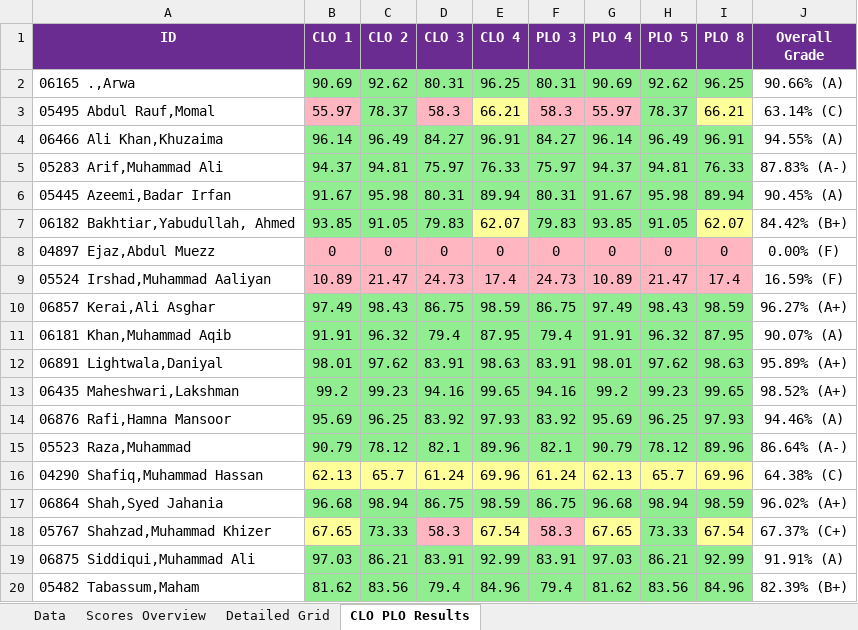
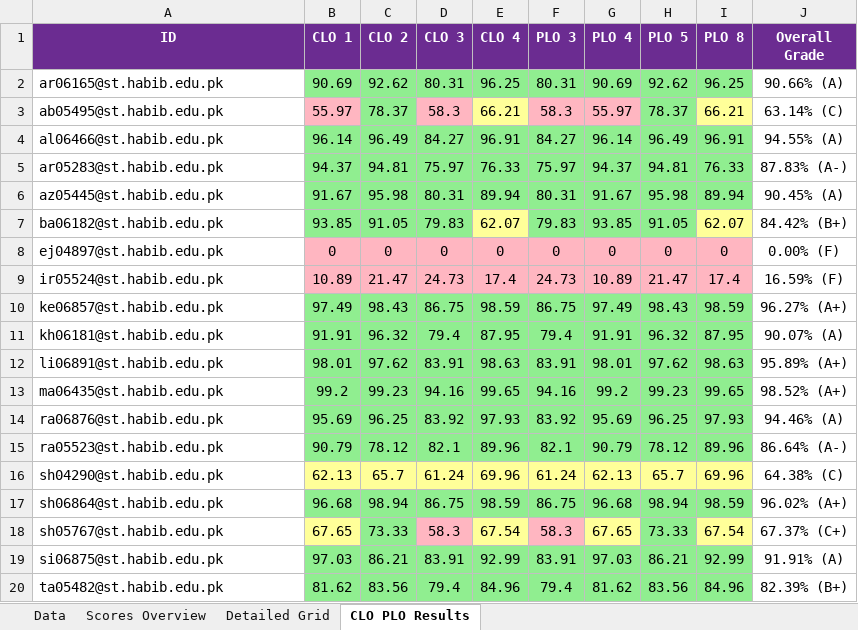
Before and after one commit to HammadMal/STRP-1, an Excel workbook: multiple files/2311-EE-432-T1.xlsx, sheet CLO PLO Results, drawn as a sheet; values as stored, in another font and other column widths than the file's, no borders; the diff names each change by its address in the sheet, - before the commit and + after, or states it on an @@ line.

```diff
--- a/multiple files/2311-EE-432-T1.xlsx (sheet CLO PLO Results)
+++ b/multiple files/2311-EE-432-T1.xlsx (sheet CLO PLO Results)
-A2 (ID): 06165 .,Arwa
+A2 (ID): ar06165@st.habib.edu.pk
-A3 (ID): 05495 Abdul Rauf,Momal
+A3 (ID): ab05495@st.habib.edu.pk
-A4 (ID): 06466 Ali Khan,Khuzaima
+A4 (ID): al06466@st.habib.edu.pk
-A5 (ID): 05283 Arif,Muhammad Ali
+A5 (ID): ar05283@st.habib.edu.pk
-A6 (ID): 05445 Azeemi,Badar Irfan
+A6 (ID): az05445@st.habib.edu.pk
-A7 (ID): 06182 Bakhtiar,Yabudullah, Ahmed
+A7 (ID): ba06182@st.habib.edu.pk
-A8 (ID): 04897 Ejaz,Abdul Muezz
+A8 (ID): ej04897@st.habib.edu.pk
-A9 (ID): 05524 Irshad,Muhammad Aaliyan
+A9 (ID): ir05524@st.habib.edu.pk
-A10 (ID): 06857 Kerai,Ali Asghar
+A10 (ID): ke06857@st.habib.edu.pk
-A11 (ID): 06181 Khan,Muhammad Aqib
+A11 (ID): kh06181@st.habib.edu.pk
-A12 (ID): 06891 Lightwala,Daniyal
+A12 (ID): li06891@st.habib.edu.pk
-A13 (ID): 06435 Maheshwari,Lakshman
+A13 (ID): ma06435@st.habib.edu.pk
-A14 (ID): 06876 Rafi,Hamna Mansoor
+A14 (ID): ra06876@st.habib.edu.pk
-A15 (ID): 05523 Raza,Muhammad
+A15 (ID): ra05523@st.habib.edu.pk
-A16 (ID): 04290 Shafiq,Muhammad Hassan
+A16 (ID): sh04290@st.habib.edu.pk
-A17 (ID): 06864 Shah,Syed Jahania
+A17 (ID): sh06864@st.habib.edu.pk
-A18 (ID): 05767 Shahzad,Muhammad Khizer
+A18 (ID): sh05767@st.habib.edu.pk
-A19 (ID): 06875 Siddiqui,Muhammad Ali
+A19 (ID): si06875@st.habib.edu.pk
-A20 (ID): 05482 Tabassum,Maham
+A20 (ID): ta05482@st.habib.edu.pk
```
Also changed, not shown: 2311-MGMT-321-L1.xlsx, multiple files/2311-EE-492-T1.xlsx, 4 other files.
